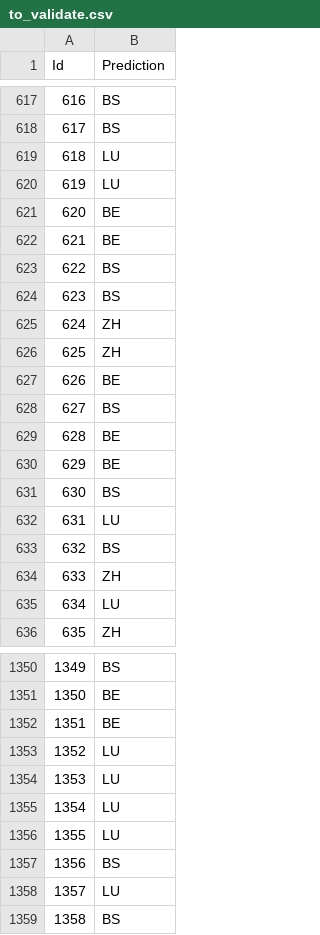
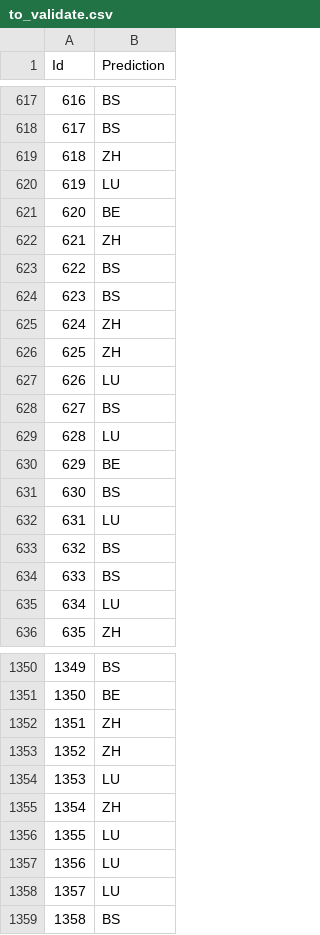
Before and after one commit to yunigma/swiss_dialects_project, a CSV file: to_validate.csv, drawn as a sheet; only a part is shown, gaps mark what is left out; the diff covers the shown part only.

```diff
--- a/to_validate.csv
+++ b/to_validate.csv
@@ -618,6 +618,6 @@ Id,Prediction
 617,BS
-618,LU
+618,ZH
 619,LU
 620,BE
-621,BE
+621,ZH
 622,BS
@@ -626,5 +626,5 @@ Id,Prediction
 625,ZH
-626,BE
+626,LU
 627,BS
-628,BE
+628,LU
 629,BE
@@ -633,3 +633,3 @@ Id,Prediction
 632,BS
-633,ZH
+633,BS
 634,LU
@@ -1351,8 +1351,8 @@ Id,Prediction
 1350,BE
-1351,BE
-1352,LU
+1351,ZH
+1352,ZH
 1353,LU
-1354,LU
+1354,ZH
 1355,LU
-1356,BS
+1356,LU
 1357,LU
```
Also changed, not shown: 185 edited cells elsewhere in this file, validation_result.csv, validation_test.csv, 5 other files.
